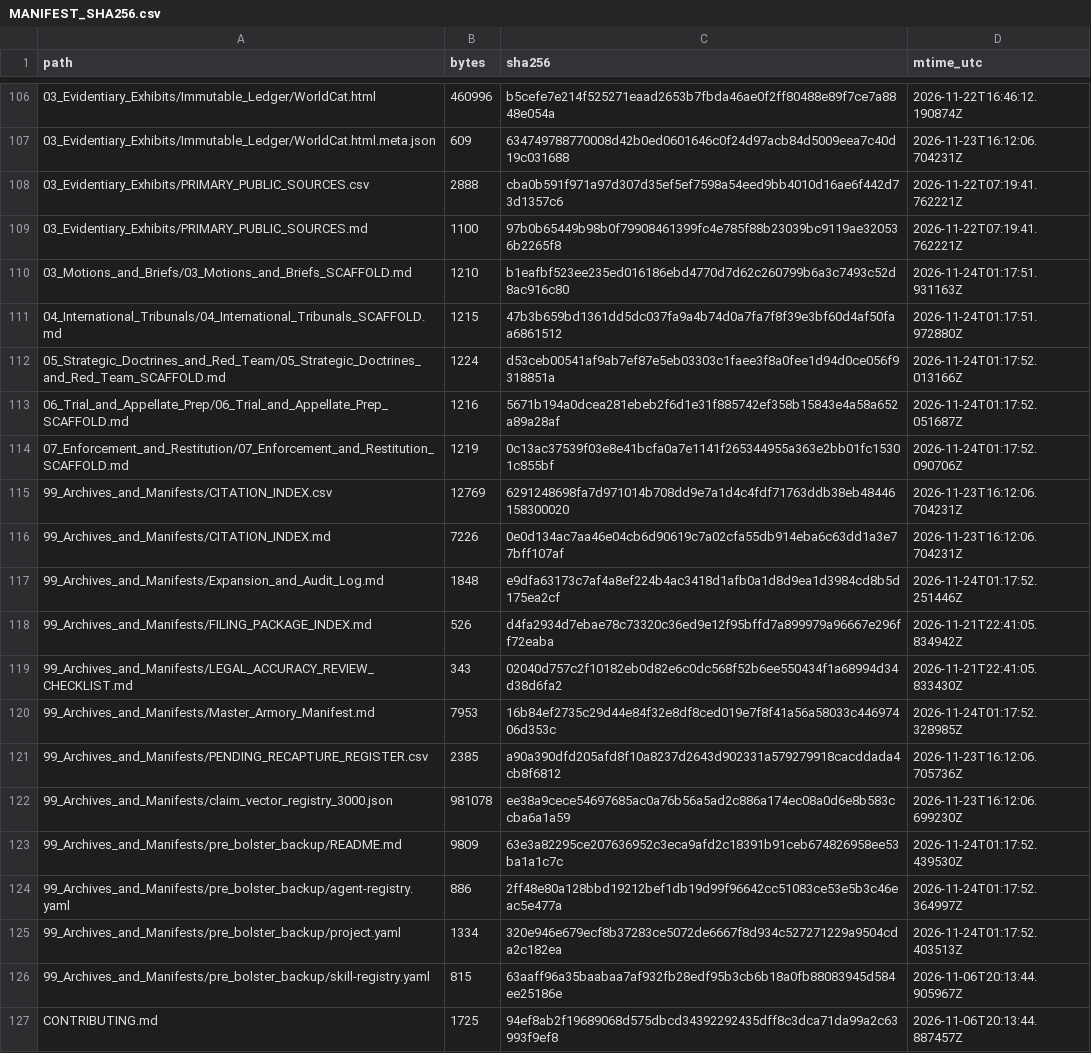
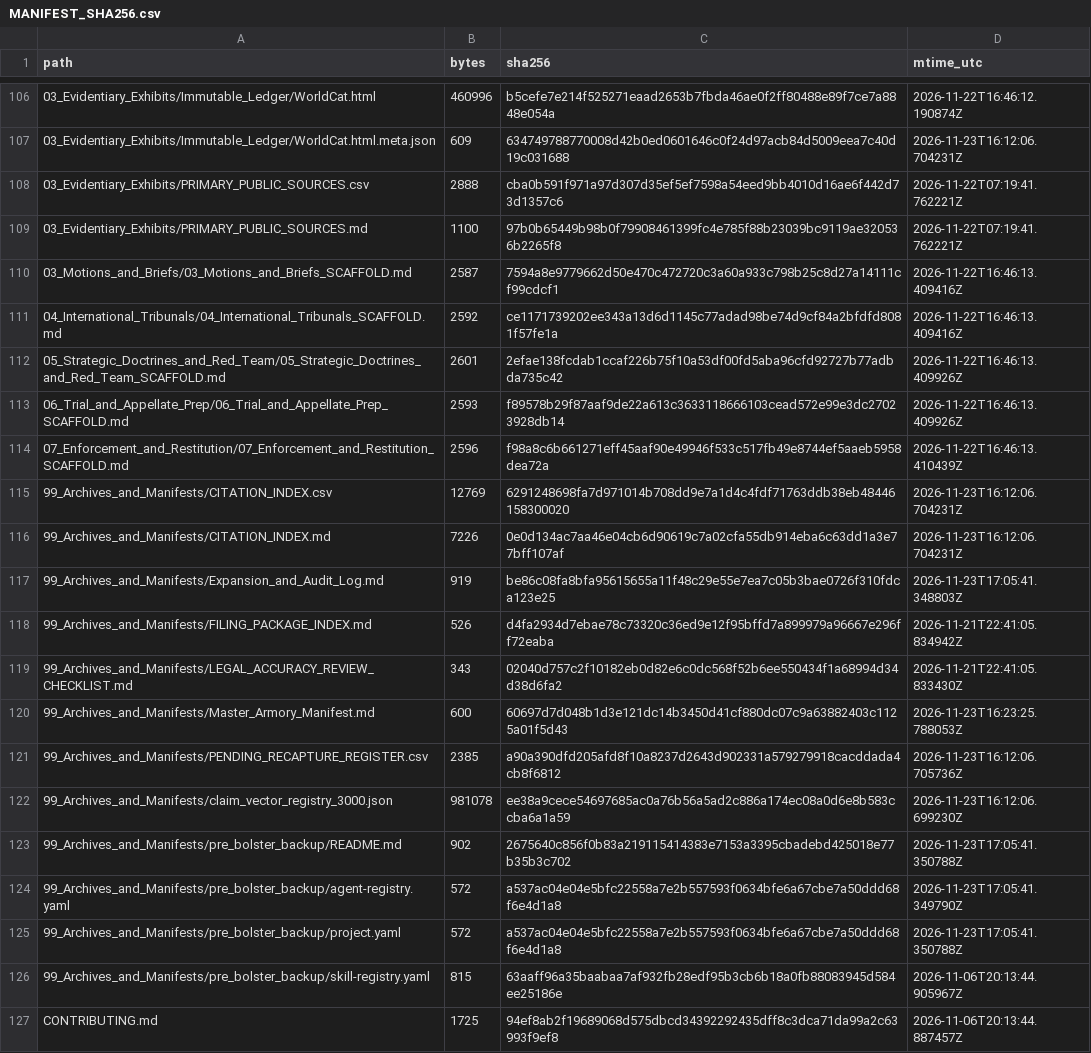
Before and after one commit to GlobalRestitutionAlliance/turtle-island-us-ak-native-village-of-chuathbaluk-russian-mi-master-litigation, a CSV file: 99_Archives_and_Manifests/MANIFEST_SHA256.csv, drawn as a sheet; only a part is shown, gaps mark what is left out; the diff covers the shown part only.

```diff
--- a/99_Archives_and_Manifests/MANIFEST_SHA256.csv
+++ b/99_Archives_and_Manifests/MANIFEST_SHA256.csv
@@ -109,18 +109,18 @@ path,bytes,sha256,mtime_utc
 03_Evidentiary_Exhibits/PRIMARY_PUBLIC_SOURCES.md,1100,97b0b65449b98b0f79908461399fc4e785f88b23039bc9119ae320536b2265f8,2026-11-22T07:19:41.762221Z
-03_Motions_and_Briefs/03_Motions_and_Briefs_SCAFFOLD.md,1210,b1eafbf523ee235ed016186ebd4770d7d62c260799b6a3c7493c52d8ac916c80,2026-11-24T01:17:51.931163Z
-04_International_Tribunals/04_International_Tribunals_SCAFFOLD.md,1215,47b3b659bd1361dd5dc037fa9a4b74d0a7fa7f8f39e3bf60d4af50faa6861512,2026-11-24T01:17:51.972880Z
-05_Strategic_Doctrines_and_Red_Team/05_Strategic_Doctrines_and_Red_Team_SCAFFOLD.md,1224,d53ceb00541af9ab7ef87e5eb03303c1faee3f8a0fee1d94d0ce056f9318851a,2026-11-24T01:17:52.013166Z
-06_Trial_and_Appellate_Prep/06_Trial_and_Appellate_Prep_SCAFFOLD.md,1216,5671b194a0dcea281ebeb2f6d1e31f885742ef358b15843e4a58a652a89a28af,2026-11-24T01:17:52.051687Z
-07_Enforcement_and_Restitution/07_Enforcement_and_Restitution_SCAFFOLD.md,1219,0c13ac37539f03e8e41bcfa0a7e1141f265344955a363e2bb01fc15301c855bf,2026-11-24T01:17:52.090706Z
+03_Motions_and_Briefs/03_Motions_and_Briefs_SCAFFOLD.md,2587,7594a8e9779662d50e470c472720c3a60a933c798b25c8d27a14111cf99cdcf1,2026-11-22T16:46:13.409416Z
+04_International_Tribunals/04_International_Tribunals_SCAFFOLD.md,2592,ce1171739202ee343a13d6d1145c77adad98be74d9cf84a2bfdfd8081f57fe1a,2026-11-22T16:46:13.409416Z
+05_Strategic_Doctrines_and_Red_Team/05_Strategic_Doctrines_and_Red_Team_SCAFFOLD.md,2601,2efae138fcdab1ccaf226b75f10a53df00fd5aba96cfd92727b77adbda735c42,2026-11-22T16:46:13.409926Z
+06_Trial_and_Appellate_Prep/06_Trial_and_Appellate_Prep_SCAFFOLD.md,2593,f89578b29f87aaf9de22a613c3633118666103cead572e99e3dc27023928db14,2026-11-22T16:46:13.409926Z
+07_Enforcement_and_Restitution/07_Enforcement_and_Restitution_SCAFFOLD.md,2596,f98a8c6b661271eff45aaf90e49946f533c517fb49e8744ef5aaeb5958dea72a,2026-11-22T16:46:13.410439Z
 99_Archives_and_Manifests/CITATION_INDEX.csv,12769,6291248698fa7d971014b708dd9e7a1d4c4fdf71763ddb38eb48446158300020,2026-11-23T16:12:06.704231Z
 99_Archives_and_Manifests/CITATION_INDEX.md,7226,0e0d134ac7aa46e04cb6d90619c7a02cfa55db914eba6c63dd1a3e77bff107af,2026-11-23T16:12:06.704231Z
-99_Archives_and_Manifests/Expansion_and_Audit_Log.md,1848,e9dfa63173c7af4a8ef224b4ac3418d1afb0a1d8d9ea1d3984cd8b5d175ea2cf,2026-11-24T01:17:52.251446Z
+99_Archives_and_Manifests/Expansion_and_Audit_Log.md,919,be86c08fa8bfa95615655a11f48c29e55e7ea7c05b3bae0726f310fdca123e25,2026-11-23T17:05:41.348803Z
 99_Archives_and_Manifests/FILING_PACKAGE_INDEX.md,526,d4fa2934d7ebae78c73320c36ed9e12f95bffd7a899979a96667e296ff72eaba,2026-11-21T22:41:05.834942Z
 99_Archives_and_Manifests/LEGAL_ACCURACY_REVIEW_CHECKLIST.md,343,02040d757c2f10182eb0d82e6c0dc568f52b6ee550434f1a68994d34d38d6fa2,2026-11-21T22:41:05.833430Z
-99_Archives_and_Manifests/Master_Armory_Manifest.md,7953,16b84ef2735c29d44e84f32e8df8ced019e7f8f41a56a58033c44697406d353c,2026-11-24T01:17:52.328985Z
+99_Archives_and_Manifests/Master_Armory_Manifest.md,600,60697d7d048b1d3e121dc14b3450d41cf880dc07c9a63882403c1125a01f5d43,2026-11-23T16:23:25.788053Z
 99_Archives_and_Manifests/PENDING_RECAPTURE_REGISTER.csv,2385,a90a390dfd205afd8f10a8237d2643d902331a579279918cacddada4cb8f6812,2026-11-23T16:12:06.705736Z
 99_Archives_and_Manifests/claim_vector_registry_3000.json,981078,ee38a9cece54697685ac0a76b56a5ad2c886a174ec08a0d6e8b583ccba6a1a59,2026-11-23T16:12:06.699230Z
-99_Archives_and_Manifests/pre_bolster_backup/README.md,9809,63e3a82295ce207636952c3eca9afd2c18391b91ceb674826958ee53ba1a1c7c,2026-11-24T01:17:52.439530Z
-99_Archives_and_Manifests/pre_bolster_backup/agent-registry.yaml,886,2ff48e80a128bbd19212bef1db19d99f96642cc51083ce53e5b3c46eac5e477a,2026-11-24T01:17:52.364997Z
-99_Archives_and_Manifests/pre_bolster_backup/project.yaml,1334,320e946e679ecf8b37283ce5072de6667f8d934c527271229a9504cda2c182ea,2026-11-24T01:17:52.403513Z
+99_Archives_and_Manifests/pre_bolster_backup/README.md,902,2675640c856f0b83a219115414383e7153a3395cbadebd425018e77b35b3c702,2026-11-23T17:05:41.350788Z
+99_Archives_and_Manifests/pre_bolster_backup/agent-registry.yaml,572,a537ac04e04e5bfc22558a7e2b557593f0634bfe6a67cbe7a50ddd68f6e4d1a8,2026-11-23T17:05:41.349790Z
+99_Archives_and_Manifests/pre_bolster_backup/project.yaml,572,a537ac04e04e5bfc22558a7e2b557593f0634bfe6a67cbe7a50ddd68f6e4d1a8,2026-11-23T17:05:41.350788Z
 99_Archives_and_Manifests/pre_bolster_backup/skill-registry.yaml,815,63aaff96a35baabaa7af932fb28edf95b3cb6b18a0fb88083945d584ee25186e,2026-11-06T20:13:44.905967Z
```
Also changed, not shown: 86 edited cells elsewhere in this file, 39 other files.
